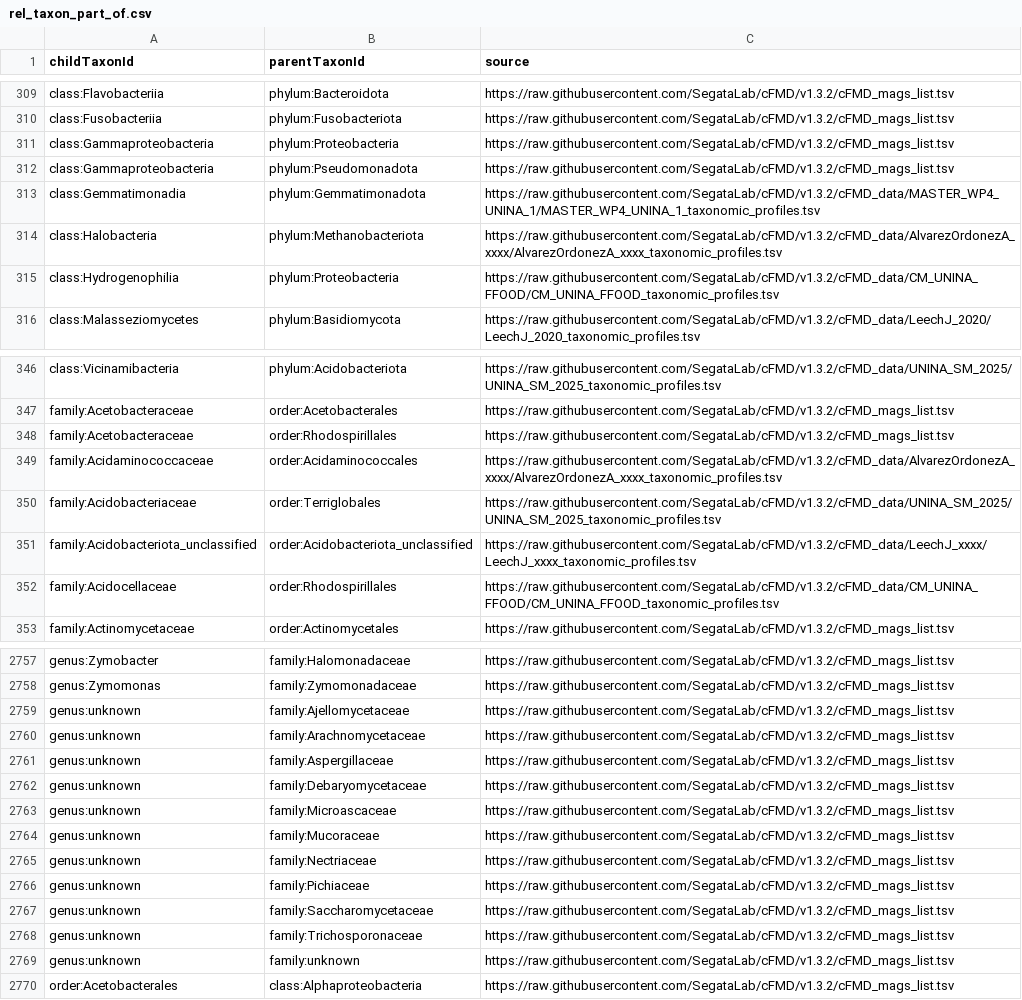
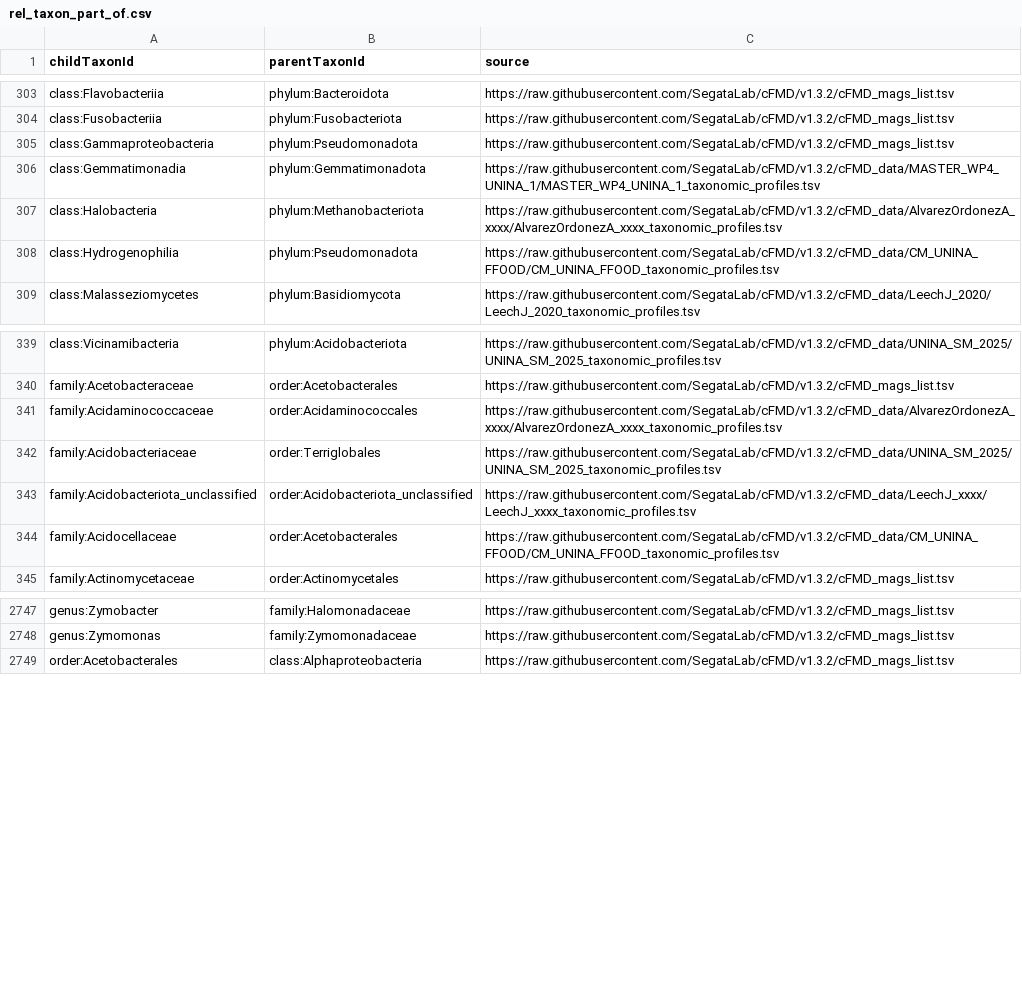
Before and after one commit to EconJonathan/fermentation-graph-data, a CSV file: import/cfmd/rel_taxon_part_of.csv, drawn as a sheet; only a part is shown, gaps mark what is left out; the diff covers the shown part only.

```diff
--- a/import/cfmd/rel_taxon_part_of.csv
+++ b/import/cfmd/rel_taxon_part_of.csv
@@ -310,3 +304,2 @@ class:Flavobacteriia,phylum:Bacteroidota,https://raw.githubusercontent.com/Segat
 class:Fusobacteriia,phylum:Fusobacteriota,https://raw.githubusercontent.com/SegataLab/cFMD/v1.3.2/cFMD_mags_list.tsv
-class:Gammaproteobacteria,phylum:Proteobacteria,https://raw.githubusercontent.com/SegataLab/cFMD/v1.3.2/cFMD_mags_list.tsv
 class:Gammaproteobacteria,phylum:Pseudomonadota,https://raw.githubusercontent.com/SegataLab/cFMD/v1.3.2/cFMD_mags_list.tsv
@@ -314,3 +307,3 @@ class:Gemmatimonadia,phylum:Gemmatimonadota,https://raw.githubusercontent.com/Se
 class:Halobacteria,phylum:Methanobacteriota,https://raw.githubusercontent.com/SegataLab/cFMD/v1.3.2/cFMD_data/AlvarezOrdonezA_xxxx/AlvarezOrdonezA_xxxx_taxonomic_profiles.tsv
-class:Hydrogenophilia,phylum:Proteobacteria,https://raw.githubusercontent.com/SegataLab/cFMD/v1.3.2/cFMD_data/CM_UNINA_FFOOD/CM_UNINA_FFOOD_taxonomic_profiles.tsv
+class:Hydrogenophilia,phylum:Pseudomonadota,https://raw.githubusercontent.com/SegataLab/cFMD/v1.3.2/cFMD_data/CM_UNINA_FFOOD/CM_UNINA_FFOOD_taxonomic_profiles.tsv
 class:Malasseziomycetes,phylum:Basidiomycota,https://raw.githubusercontent.com/SegataLab/cFMD/v1.3.2/cFMD_data/LeechJ_2020/LeechJ_2020_taxonomic_profiles.tsv
@@ -347,3 +340,2 @@ class:Vicinamibacteria,phylum:Acidobacteriota,https://raw.githubusercontent.com/
 family:Acetobacteraceae,order:Acetobacterales,https://raw.githubusercontent.com/SegataLab/cFMD/v1.3.2/cFMD_mags_list.tsv
-family:Acetobacteraceae,order:Rhodospirillales,https://raw.githubusercontent.com/SegataLab/cFMD/v1.3.2/cFMD_mags_list.tsv
 family:Acidaminococcaceae,order:Acidaminococcales,https://raw.githubusercontent.com/SegataLab/cFMD/v1.3.2/cFMD_data/AlvarezOrdonezA_xxxx/AlvarezOrdonezA_xxxx_taxonomic_profiles.tsv
@@ -351,3 +343,3 @@ family:Acidobacteriaceae,order:Terriglobales,https://raw.githubusercontent.com/S
 family:Acidobacteriota_unclassified,order:Acidobacteriota_unclassified,https://raw.githubusercontent.com/SegataLab/cFMD/v1.3.2/cFMD_data/LeechJ_xxxx/LeechJ_xxxx_taxonomic_profiles.tsv
-family:Acidocellaceae,order:Rhodospirillales,https://raw.githubusercontent.com/SegataLab/cFMD/v1.3.2/cFMD_data/CM_UNINA_FFOOD/CM_UNINA_FFOOD_taxonomic_profiles.tsv
+family:Acidocellaceae,order:Acetobacterales,https://raw.githubusercontent.com/SegataLab/cFMD/v1.3.2/cFMD_data/CM_UNINA_FFOOD/CM_UNINA_FFOOD_taxonomic_profiles.tsv
 family:Actinomycetaceae,order:Actinomycetales,https://raw.githubusercontent.com/SegataLab/cFMD/v1.3.2/cFMD_mags_list.tsv
@@ -2758,13 +2748,2 @@ genus:Zymobacter,family:Halomonadaceae,https://raw.githubusercontent.com/SegataL
 genus:Zymomonas,family:Zymomonadaceae,https://raw.githubusercontent.com/SegataLab/cFMD/v1.3.2/cFMD_mags_list.tsv
-genus:unknown,family:Ajellomycetaceae,https://raw.githubusercontent.com/SegataLab/cFMD/v1.3.2/cFMD_mags_list.tsv
-genus:unknown,family:Arachnomycetaceae,https://raw.githubusercontent.com/SegataLab/cFMD/v1.3.2/cFMD_mags_list.tsv
-genus:unknown,family:Aspergillaceae,https://raw.githubusercontent.com/SegataLab/cFMD/v1.3.2/cFMD_mags_list.tsv
-genus:unknown,family:Debaryomycetaceae,https://raw.githubusercontent.com/SegataLab/cFMD/v1.3.2/cFMD_mags_list.tsv
-genus:unknown,family:Microascaceae,https://raw.githubusercontent.com/SegataLab/cFMD/v1.3.2/cFMD_mags_list.tsv
-genus:unknown,family:Mucoraceae,https://raw.githubusercontent.com/SegataLab/cFMD/v1.3.2/cFMD_mags_list.tsv
-genus:unknown,family:Nectriaceae,https://raw.githubusercontent.com/SegataLab/cFMD/v1.3.2/cFMD_mags_list.tsv
-genus:unknown,family:Pichiaceae,https://raw.githubusercontent.com/SegataLab/cFMD/v1.3.2/cFMD_mags_list.tsv
-genus:unknown,family:Saccharomycetaceae,https://raw.githubusercontent.com/SegataLab/cFMD/v1.3.2/cFMD_mags_list.tsv
-genus:unknown,family:Trichosporonaceae,https://raw.githubusercontent.com/SegataLab/cFMD/v1.3.2/cFMD_mags_list.tsv
-genus:unknown,family:unknown,https://raw.githubusercontent.com/SegataLab/cFMD/v1.3.2/cFMD_mags_list.tsv
 order:Acetobacterales,class:Alphaproteobacteria,https://raw.githubusercontent.com/SegataLab/cFMD/v1.3.2/cFMD_mags_list.tsv
```
Also changed, not shown: 15 removed rows and 17 edited cells elsewhere in this file, import/cfmd/rel_sgb_in_taxon.csv, import/cfmd/sgbs.csv, 3 other files.
